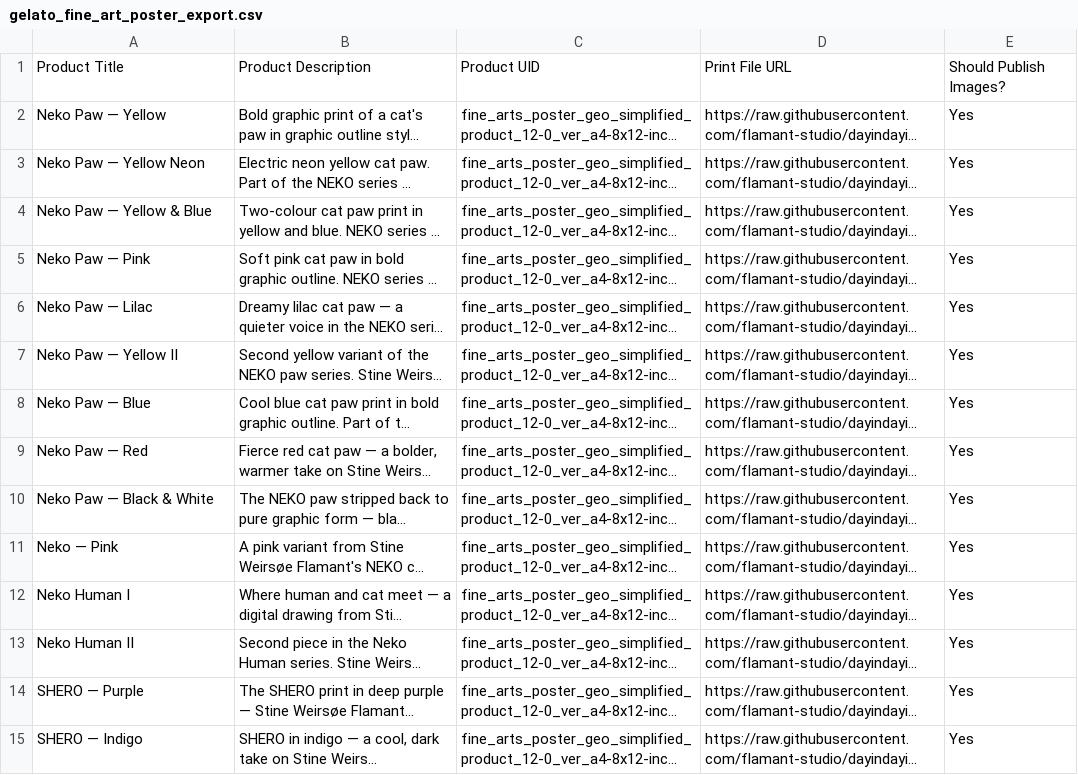
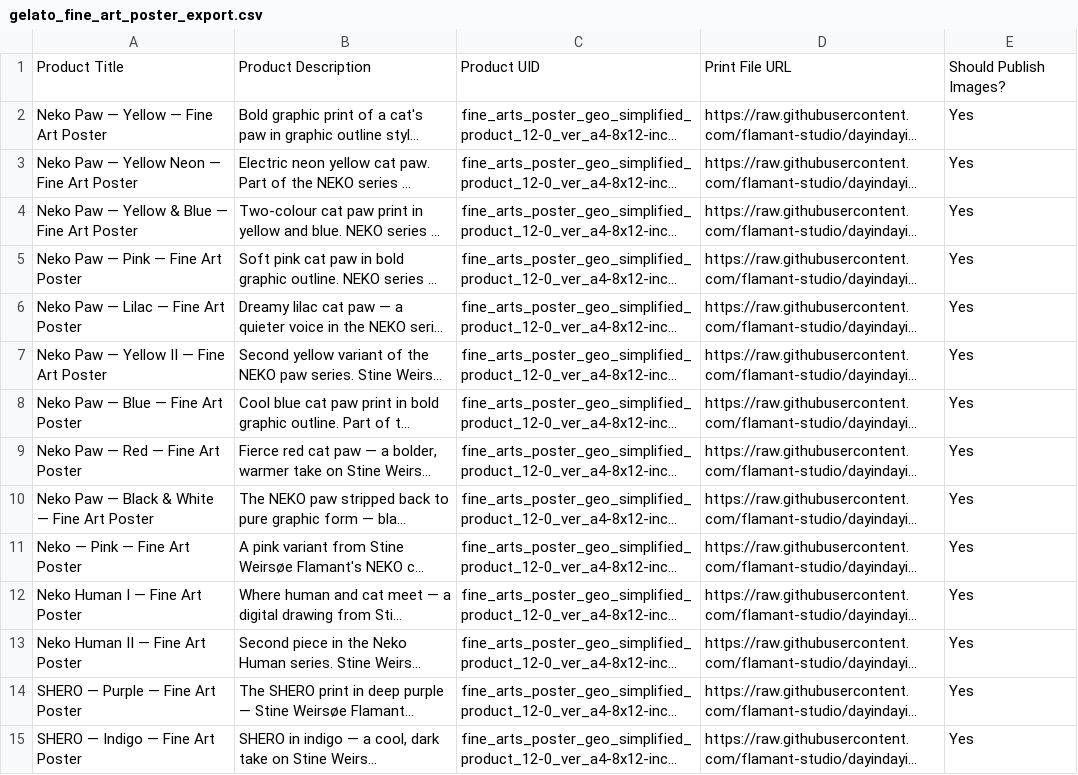
Before and after one commit to flamant-studio/dayindayin, a CSV file: DayInDayIn Images/gelato_fine_art_poster_export.csv, drawn as a sheet; only a part is shown; long unchanged cells end in …; the diff covers the shown part only; the diff names each change by its address in the sheet, - before the commit and + after, or states it on an @@ line.

```diff
--- a/DayInDayIn Images/gelato_fine_art_poster_export.csv
+++ b/DayInDayIn Images/gelato_fine_art_poster_export.csv
-A2: Neko Paw — Yellow
+A2: Neko Paw — Yellow — Fine Art Poster
-A3: Neko Paw — Yellow Neon
+A3: Neko Paw — Yellow Neon — Fine Art Poster
-A4: Neko Paw — Yellow & Blue
+A4: Neko Paw — Yellow & Blue — Fine Art Poster
-A5: Neko Paw — Pink
+A5: Neko Paw — Pink — Fine Art Poster
-A6: Neko Paw — Lilac
+A6: Neko Paw — Lilac — Fine Art Poster
-A7: Neko Paw — Yellow II
+A7: Neko Paw — Yellow II — Fine Art Poster
-A8: Neko Paw — Blue
+A8: Neko Paw — Blue — Fine Art Poster
-A9: Neko Paw — Red
+A9: Neko Paw — Red — Fine Art Poster
-A10: Neko Paw — Black & White
+A10: Neko Paw — Black & White — Fine Art Poster
-A11: Neko — Pink
+A11: Neko — Pink — Fine Art Poster
-A12: Neko Human I
+A12: Neko Human I — Fine Art Poster
-A13: Neko Human II
+A13: Neko Human II — Fine Art Poster
-A14: SHERO — Purple
+A14: SHERO — Purple — Fine Art Poster
-A15: SHERO — Indigo
+A15: SHERO — Indigo — Fine Art Poster
```
Also changed, not shown: 62 edited cells elsewhere in this file, DayInDayIn Images/gelato_postcard_hor_export.csv, DayInDayIn Images/gelato_tank_top_export.csv, 49 other files.
